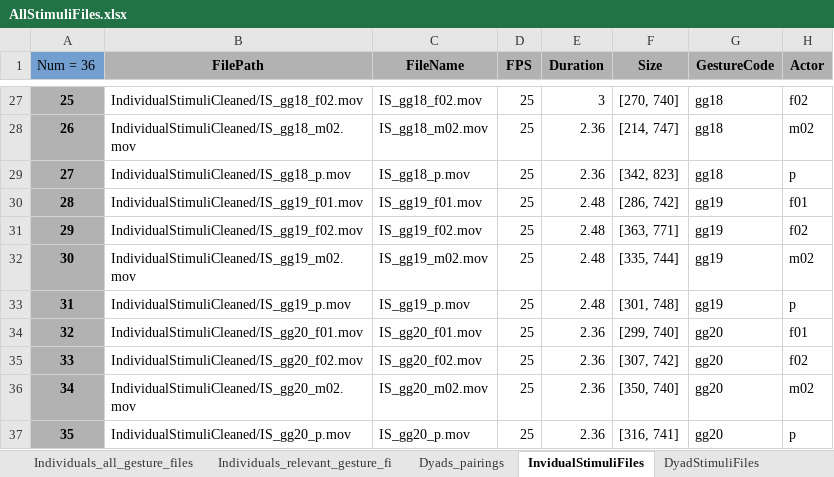
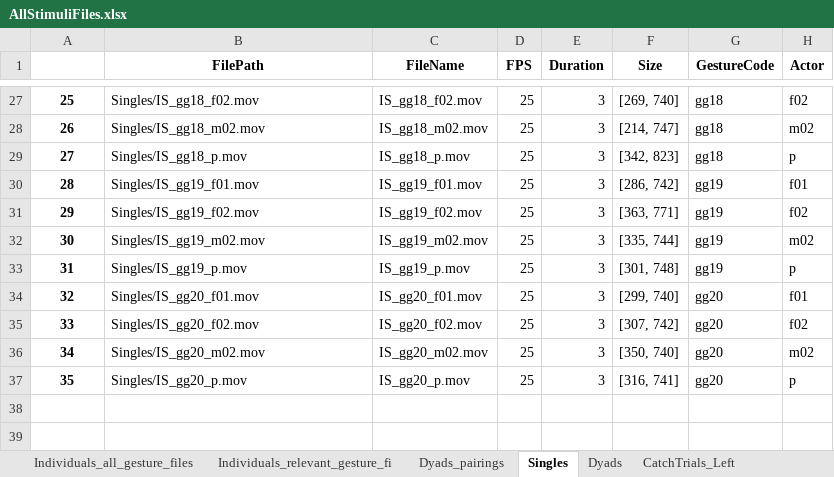
Before and after one commit to fynnomenon/Bangor2022, an Excel workbook: task/stimuli/AllStimuliFiles.xlsx, sheet Singles, drawn as a sheet; only a part is shown, gaps mark what is left out; values as stored, in another font and other column widths than the file's, no borders; the diff covers the shown part only; the diff names each change by its address in the sheet, - before the commit and + after, or states it on an @@ line.

```diff
--- a/task/stimuli/AllStimuliFiles.xlsx (sheet Singles)
+++ b/task/stimuli/AllStimuliFiles.xlsx (sheet Singles)
-sheet tab: InvidualStimuliFiles
+sheet tab: Singles
-sheet tab: DyadStimuliFiles
+sheet tab: Dyads
-A1: Num = 36
+A1: (empty)
-A1 fill: #729FCF
+A1 fill: none
-B1:H1 fill: #B2B2B2
+B1:H1 fill: none
-A27:A37 fill: #B2B2B2
+A27:A37 fill: none
-B27 (FilePath): IndividualStimuliCleaned/IS_gg18_f02.mov
+B27 (FilePath): Singles/IS_gg18_f02.mov
-F27 (Size): [270, 740]
+F27 (Size): [269, 740]
-B28 (FilePath): IndividualStimuliCleaned/IS_gg18_m02.mov
+B28 (FilePath): Singles/IS_gg18_m02.mov
-E28:E29 (Duration): 2.36
+E28:E29 (Duration): 3
-B29 (FilePath): IndividualStimuliCleaned/IS_gg18_p.mov
+B29 (FilePath): Singles/IS_gg18_p.mov
-B30 (FilePath): IndividualStimuliCleaned/IS_gg19_f01.mov
+B30 (FilePath): Singles/IS_gg19_f01.mov
-E30:E33 (Duration): 2.48
+E30:E33 (Duration): 3
-B31 (FilePath): IndividualStimuliCleaned/IS_gg19_f02.mov
+B31 (FilePath): Singles/IS_gg19_f02.mov
-B32 (FilePath): IndividualStimuliCleaned/IS_gg19_m02.mov
+B32 (FilePath): Singles/IS_gg19_m02.mov
-B33 (FilePath): IndividualStimuliCleaned/IS_gg19_p.mov
+B33 (FilePath): Singles/IS_gg19_p.mov
-B34 (FilePath): IndividualStimuliCleaned/IS_gg20_f01.mov
+B34 (FilePath): Singles/IS_gg20_f01.mov
-E34:E37 (Duration): 2.36
+E34:E37 (Duration): 3
-B35 (FilePath): IndividualStimuliCleaned/IS_gg20_f02.mov
+B35 (FilePath): Singles/IS_gg20_f02.mov
-B36 (FilePath): IndividualStimuliCleaned/IS_gg20_m02.mov
+B36 (FilePath): Singles/IS_gg20_m02.mov
-B37 (FilePath): IndividualStimuliCleaned/IS_gg20_p.mov
+B37 (FilePath): Singles/IS_gg20_p.mov
```
Also changed, not shown: 37 edited cells and cell formats elsewhere in this sheet, sheet CatchTrials_Left, sheet Dyads, sheet Dyads_pairings, other sheet tabs, 4 other files.
